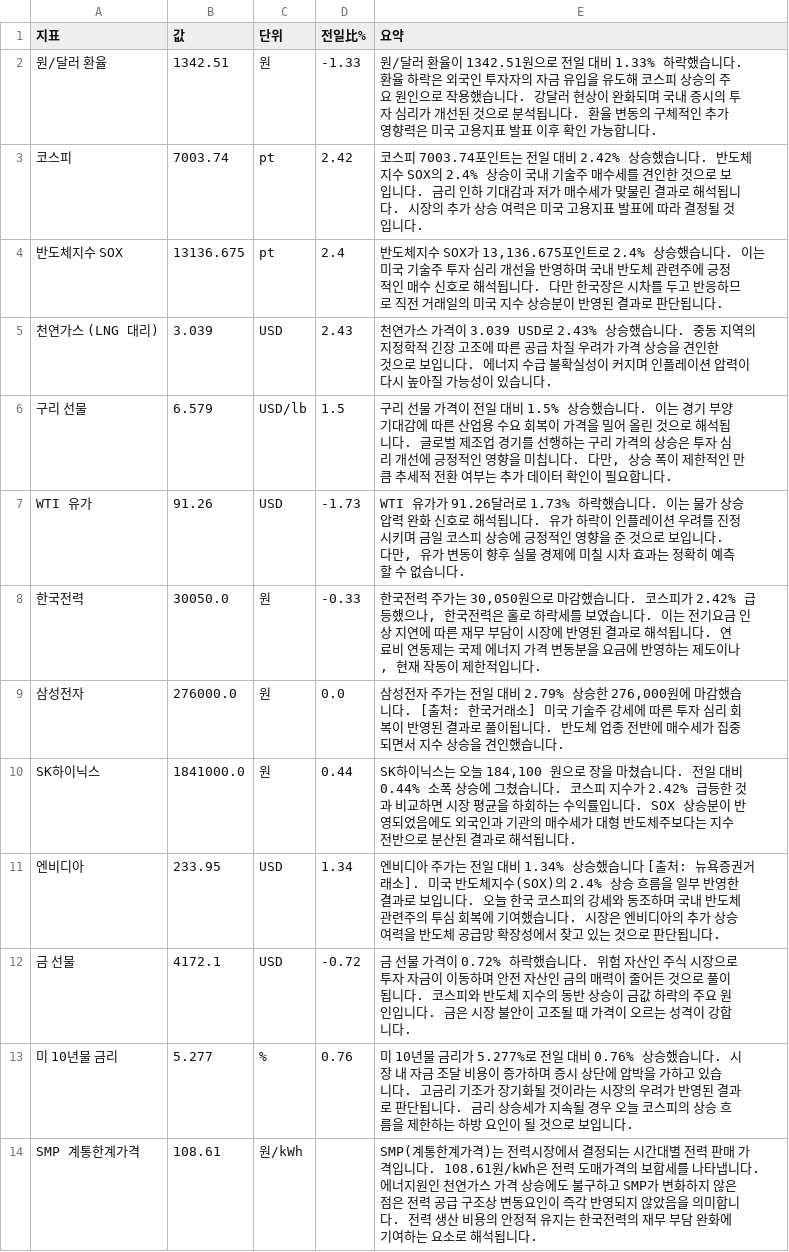
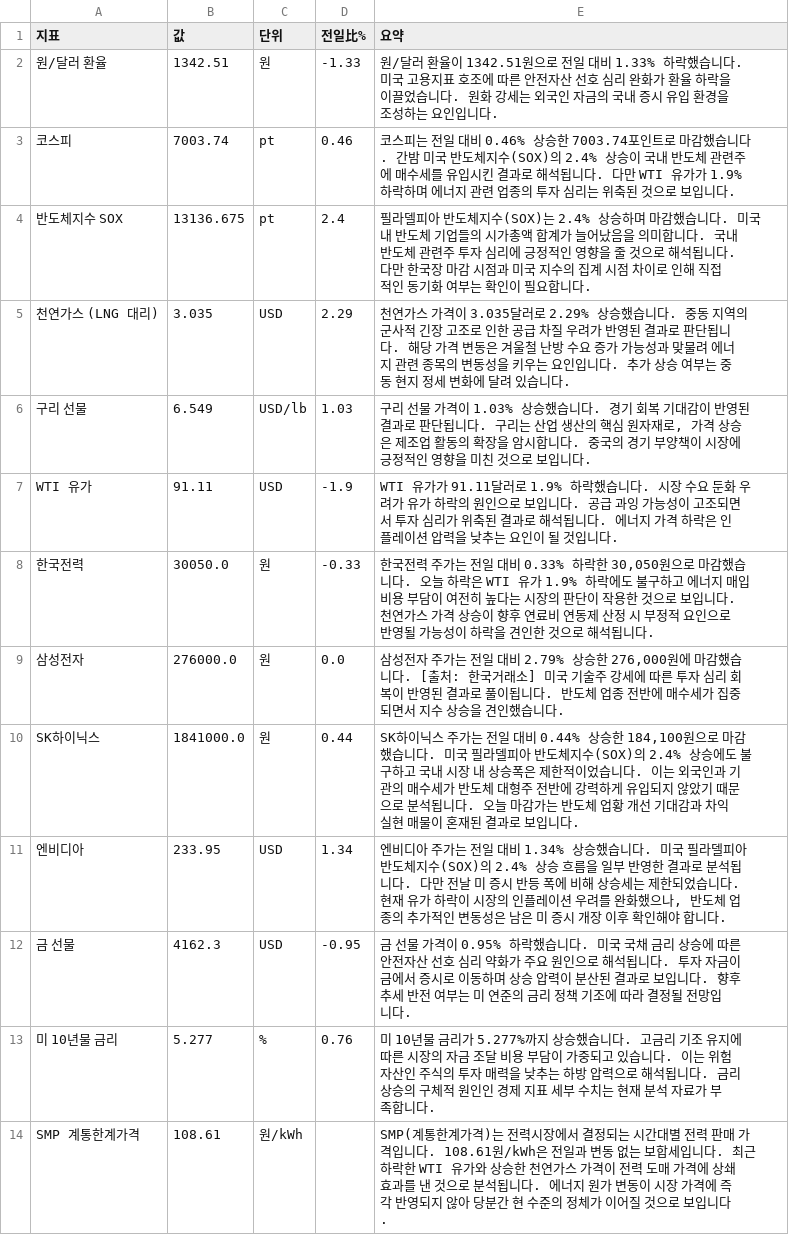
Before and after one commit to baehongcheol21-lab/info-board, a CSV file: exports/2026-10-03.csv, drawn as a sheet.

```diff
--- a/exports/2026-10-03.csv
+++ b/exports/2026-10-03.csv
@@ -1,14 +1,14 @@
 지표,값,단위,전일比%,요약
-원/달러 환율,1342.51,원,-1.33,원/달러 환율이 1342.51원으로 전일 대비 1.33% 하락했습니다. 환율 하락은 외국인 투자자의 자금 유입을 유도해 코스피 상승의 주요 원인으로 작용했습니다. 강달러 현상이 완화되며 국내 증시의 투자 심리가 개선된 것으로 분석됩니다. 환율 변동의 구체적인 추가 영향력은 미국 고용지표 발표 이후 확인 가능합니다.
-코스피,7003.74,pt,2.42,코스피 7003.74포인트는 전일 대비 2.42% 상승했습니다. 반도체지수 SOX의 2.4% 상승이 국내 기술주 매수세를 견인한 것으로 보입니다. 금리 인하 기대감과 저가 매수세가 맞물린 결과로 해석됩니다. 시장의 추가 상승 여력은 미국 고용지표 발표에 따라 결정될 것입니다.
-반도체지수 SOX,13136.675,pt,2.4,"반도체지수 SOX가 13,136.675포인트로 2.4% 상승했습니다. 이는 미국 기술주 투자 심리 개선을 반영하며 국내 반도체 관련주에 긍정적인 매수 신호로 해석됩니다. 다만 한국장은 시차를 두고 반응하므로 직전 거래일의 미국 지수 상승분이 반영된 결과로 판단됩니다."
-천연가스 (LNG 대리),3.039,USD,2.43,천연가스 가격이 3.039 USD로 2.43% 상승했습니다. 중동 지역의 지정학적 긴장 고조에 따른 공급 차질 우려가 가격 상승을 견인한 것으로 보입니다. 에너지 수급 불확실성이 커지며 인플레이션 압력이 다시 높아질 가능성이 있습니다.
-구리 선물,6.579,USD/lb,1.5,"구리 선물 가격이 전일 대비 1.5% 상승했습니다. 이는 경기 부양 기대감에 따른 산업용 수요 회복이 가격을 밀어 올린 것으로 해석됩니다. 글로벌 제조업 경기를 선행하는 구리 가격의 상승은 투자 심리 개선에 긍정적인 영향을 미칩니다. 다만, 상승 폭이 제한적인 만큼 추세적 전환 여부는 추가 데이터 확인이 필요합니다."
-WTI 유가,91.26,USD,-1.73,"WTI 유가가 91.26달러로 1.73% 하락했습니다. 이는 물가 상승 압력 완화 신호로 해석됩니다. 유가 하락이 인플레이션 우려를 진정시키며 금일 코스피 상승에 긍정적인 영향을 준 것으로 보입니다. 다만, 유가 변동이 향후 실물 경제에 미칠 시차 효과는 정확히 예측할 수 없습니다."
-한국전력,30050.0,원,-0.33,"한국전력 주가는 30,050원으로 마감했습니다. 코스피가 2.42% 급등했으나, 한국전력은 홀로 하락세를 보였습니다. 이는 전기요금 인상 지연에 따른 재무 부담이 시장에 반영된 결과로 해석됩니다. 연료비 연동제는 국제 에너지 가격 변동분을 요금에 반영하는 제도이나, 현재 작동이 제한적입니다."
+원/달러 환율,1342.51,원,-1.33,원/달러 환율이 1342.51원으로 전일 대비 1.33% 하락했습니다.  미국 고용지표 호조에 따른 안전자산 선호 심리 완화가 환율 하락을 이끌었습니다. 원화 강세는 외국인 자금의 국내 증시 유입 환경을 조성하는 요인입니다.
+코스피,7003.74,pt,0.46,코스피는 전일 대비 0.46% 상승한 7003.74포인트로 마감했습니다.  간밤 미국 반도체지수(SOX)의 2.4% 상승이 국내 반도체 관련주에 매수세를 유입시킨 결과로 해석됩니다. 다만 WTI 유가가 1.9% 하락하며 에너지 관련 업종의 투자 심리는 위축된 것으로 보입니다.
+반도체지수 SOX,13136.675,pt,2.4,필라델피아 반도체지수(SOX)는 2.4% 상승하며 마감했습니다.  미국 내 반도체 기업들의 시가총액 합계가 늘어났음을 의미합니다.  국내 반도체 관련주 투자 심리에 긍정적인 영향을 줄 것으로 해석됩니다.  다만 한국장 마감 시점과 미국 지수의 집계 시점 차이로 인해 직접적인 동기화 여부는 확인이 필요합니다.
+천연가스 (LNG 대리),3.035,USD,2.29,천연가스 가격이 3.035달러로 2.29% 상승했습니다. 중동 지역의 군사적 긴장 고조로 인한 공급 차질 우려가 반영된 결과로 판단됩니다. 해당 가격 변동은 겨울철 난방 수요 증가 가능성과 맞물려 에너지 관련 종목의 변동성을 키우는 요인입니다. 추가 상승 여부는 중동 현지 정세 변화에 달려 있습니다.
+구리 선물,6.549,USD/lb,1.03,"구리 선물 가격이 1.03% 상승했습니다. 경기 회복 기대감이 반영된 결과로 판단됩니다. 구리는 산업 생산의 핵심 원자재로, 가격 상승은 제조업 활동의 확장을 암시합니다. 중국의 경기 부양책이 시장에 긍정적인 영향을 미친 것으로 보입니다."
+WTI 유가,91.11,USD,-1.9,WTI 유가가 91.11달러로 1.9% 하락했습니다.   시장 수요 둔화 우려가 유가 하락의 원인으로 보입니다. 공급 과잉 가능성이 고조되면서 투자 심리가 위축된 결과로 해석됩니다. 에너지 가격 하락은 인플레이션 압력을 낮추는 요인이 될 것입니다.
+한국전력,30050.0,원,-0.33,"한국전력 주가는 전일 대비 0.33% 하락한 30,050원으로 마감했습니다.  오늘 하락은 WTI 유가 1.9% 하락에도 불구하고 에너지 매입 비용 부담이 여전히 높다는 시장의 판단이 작용한 것으로 보입니다. 천연가스 가격 상승이 향후 연료비 연동제 산정 시 부정적 요인으로 반영될 가능성이 하락을 견인한 것으로 해석됩니다."
 삼성전자,276000.0,원,0.0,"삼성전자 주가는 전일 대비 2.79% 상승한 276,000원에 마감했습니다. [출처: 한국거래소] 미국 기술주 강세에 따른 투자 심리 회복이 반영된 결과로 풀이됩니다. 반도체 업종 전반에 매수세가 집중되면서 지수 상승을 견인했습니다."
-SK하이닉스,1841000.0,원,0.44,"SK하이닉스는 오늘 184,100 원으로 장을 마쳤습니다. 전일 대비 0.44% 소폭 상승에 그쳤습니다. 코스피 지수가 2.42% 급등한 것과 비교하면 시장 평균을 하회하는 수익률입니다. SOX 상승분이 반영되었음에도 외국인과 기관의 매수세가 대형 반도체주보다는 지수 전반으로 분산된 결과로 해석됩니다."
-엔비디아,233.95,USD,1.34,엔비디아 주가는 전일 대비 1.34% 상승했습니다 [출처: 뉴욕증권거래소].   미국 반도체지수(SOX)의 2.4% 상승 흐름을 일부 반영한 결과로 보입니다. 오늘 한국 코스피의 강세와 동조하며 국내 반도체 관련주의 투심 회복에 기여했습니다. 시장은 엔비디아의 추가 상승 여력을 반도체 공급망 확장성에서 찾고 있는 것으로 판단됩니다.
-금 선물,4172.1,USD,-0.72,금 선물 가격이 0.72% 하락했습니다.  위험 자산인 주식 시장으로 투자 자금이 이동하며 안전 자산인 금의 매력이 줄어든 것으로 풀이됩니다. 코스피와 반도체 지수의 동반 상승이 금값 하락의 주요 원인입니다. 금은 시장 불안이 고조될 때 가격이 오르는 성격이 강합니다.
-미 10년물 금리,5.277,%,0.76,미 10년물 금리가 5.277%로 전일 대비 0.76% 상승했습니다.   시장 내 자금 조달 비용이 증가하며 증시 상단에 압박을 가하고 있습니다. 고금리 기조가 장기화될 것이라는 시장의 우려가 반영된 결과로 판단됩니다. 금리 상승세가 지속될 경우 오늘 코스피의 상승 흐름을 제한하는 하방 요인이 될 것으로 보입니다.
-SMP 계통한계가격,108.61,원/kWh,,SMP(계통한계가격)는 전력시장에서 결정되는 시간대별 전력 판매 가격입니다. 108.61원/kWh은 전력 도매가격의 보합세를 나타냅니다. 에너지원인 천연가스 가격 상승에도 불구하고 SMP가 변화하지 않은 점은 전력 공급 구조상 변동요인이 즉각 반영되지 않았음을 의미합니다. 전력 생산 비용의 안정적 유지는 한국전력의 재무 부담 완화에 기여하는 요소로 해석됩니다.
+SK하이닉스,1841000.0,원,0.44,"SK하이닉스 주가는 전일 대비 0.44% 상승한 184,100원으로 마감했습니다.   미국 필라델피아 반도체지수(SOX)의 2.4% 상승에도 불구하고 국내 시장 내 상승폭은 제한적이었습니다. 이는 외국인과 기관의 매수세가 반도체 대형주 전반에 강력하게 유입되지 않았기 때문으로 분석됩니다. 오늘 마감가는 반도체 업황 개선 기대감과 차익 실현 매물이 혼재된 결과로 보입니다."
+엔비디아,233.95,USD,1.34,"엔비디아 주가는 전일 대비 1.34% 상승했습니다. 미국 필라델피아 반도체지수(SOX)의 2.4% 상승 흐름을 일부 반영한 결과로 분석됩니다. 다만 전날 미 증시 반등 폭에 비해 상승세는 제한되었습니다. 현재 유가 하락이 시장의 인플레이션 우려를 완화했으나, 반도체 업종의 추가적인 변동성은 남은 미 증시 개장 이후 확인해야 합니다."
+금 선물,4162.3,USD,-0.95,금 선물 가격이 0.95% 하락했습니다. 미국 국채 금리 상승에 따른 안전자산 선호 심리 약화가 주요 원인으로 해석됩니다. 투자 자금이 금에서 증시로 이동하며 상승 압력이 분산된 결과로 보입니다. 향후 추세 반전 여부는 미 연준의 금리 정책 기조에 따라 결정될 전망입니다.
+미 10년물 금리,5.277,%,0.76,미 10년물 금리가 5.277%까지 상승했습니다.  고금리 기조 유지에 따른 시장의 자금 조달 비용 부담이 가중되고 있습니다.  이는 위험 자산인 주식의 투자 매력을 낮추는 하방 압력으로 해석됩니다.  금리 상승의 구체적 원인인 경제 지표 세부 수치는 현재 분석 자료가 부족합니다.
+SMP 계통한계가격,108.61,원/kWh,,SMP(계통한계가격)는 전력시장에서 결정되는 시간대별 전력 판매 가격입니다. 108.61원/kWh은 전일과 변동 없는 보합세입니다. 최근 하락한 WTI 유가와 상승한 천연가스 가격이 전력 도매 가격에 상쇄 효과를 낸 것으로 분석됩니다. 에너지 원가 변동이 시장 가격에 즉각 반영되지 않아 당분간 현 수준의 정체가 이어질 것으로 보입니다.
```
Also changed, not shown: 14 other files.
